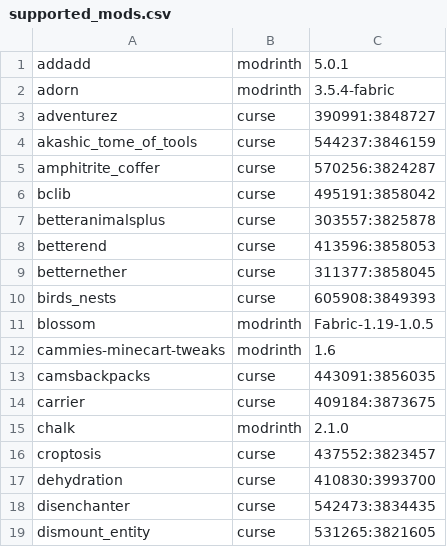
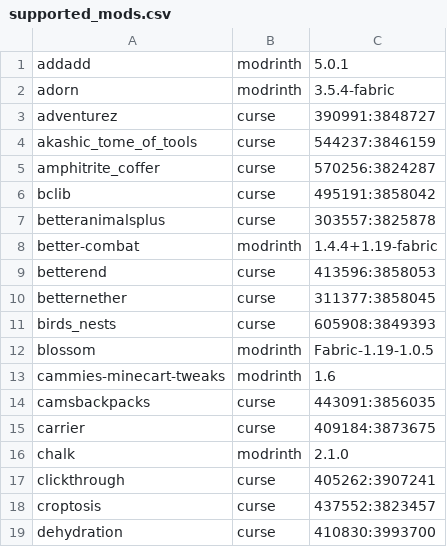
Before and after one commit to Crendgrim/DynamicCrosshairCompat, a CSV file: supported_mods.csv, drawn as a sheet; only a part is shown; the shorter side is filled out with more unchanged rows.

Commit message:
Add support for Better Combat and ClickThrough

```diff
--- a/supported_mods.csv
+++ b/supported_mods.csv
@@ -7,2 +7,3 @@ bclib,curse,495191:3858042
 betteranimalsplus,curse,303557:3825878
+better-combat,modrinth,1.4.4+1.19-fabric
 betterend,curse,413596:3858053
@@ -15,2 +16,3 @@ carrier,curse,409184:3873675
 chalk,modrinth,2.1.0
+clickthrough,curse,405262:3907241
 croptosis,curse,437552:3823457
```
Also changed, not shown: 5 other files.
